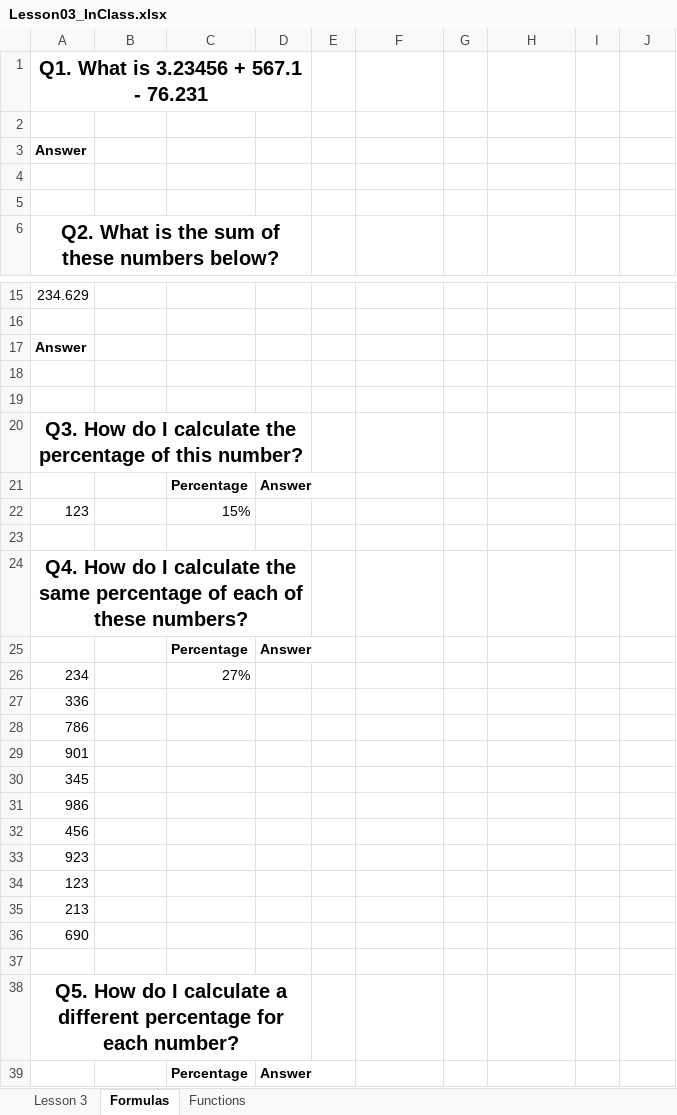
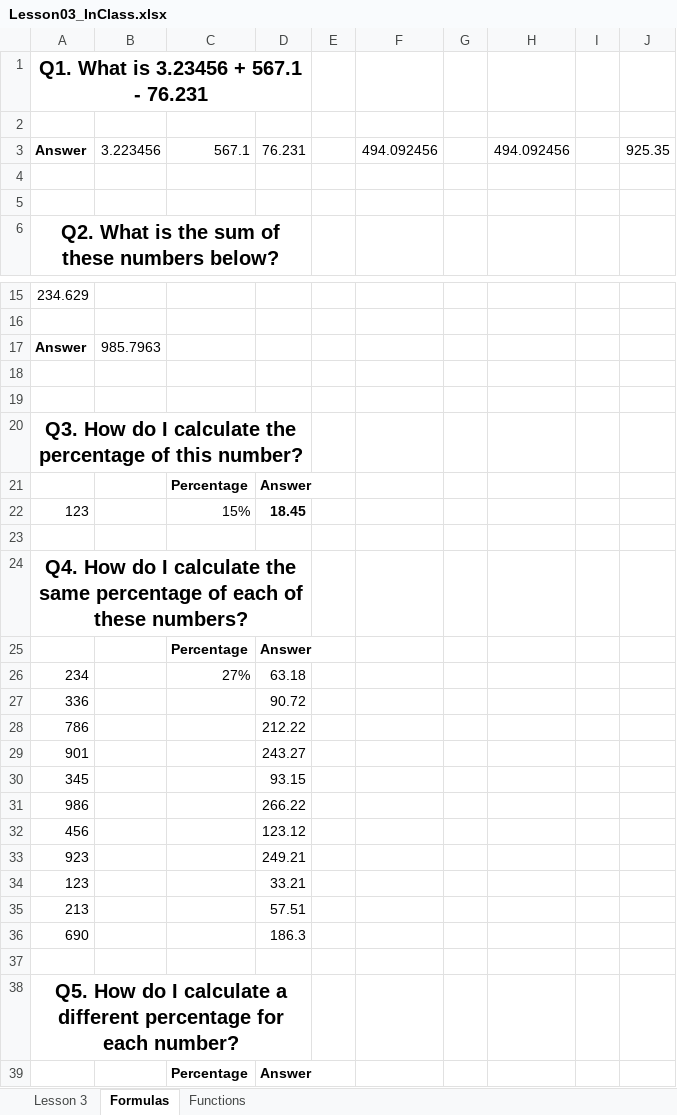
Before and after one commit to coolkidscoding/IntroToExcel, an Excel workbook: Lessons/Lesson03/Lesson03_InClass.xlsx, sheet Formulas, drawn as a sheet; only a part is shown, gaps mark what is left out; values as stored, in another font and other column widths than the file's, no borders; removed rows and columns are numbered as before the commit, all else as after; the diff names each change by its address in the sheet, - before the commit and + after, or states it on an @@ line.

```diff
--- a/Lessons/Lesson03/Lesson03_InClass.xlsx (sheet Formulas)
+++ b/Lessons/Lesson03/Lesson03_InClass.xlsx (sheet Formulas)
-row 3: Answer
+row 3: Answer | 3.223456 | 567.1 | 76.231 |  | 494.092456 |  | 494.092456 |  | 925.35
-B17: (empty)
+B17: 985.7963
-D22: (empty)
+D22: 18.45
-D26: (empty)
+D26: 63.18
-D27: (empty)
+D27: 90.72
-D28: (empty)
+D28: 212.22
-D29: (empty)
+D29: 243.27
-D30: (empty)
+D30: 93.15
-D31: (empty)
+D31: 266.22
-D32: (empty)
+D32: 123.12
-D33: (empty)
+D33: 249.21
-D34: (empty)
+D34: 33.21
-D35: (empty)
+D35: 57.51
-D36: (empty)
+D36: 186.3
```
Also changed, not shown: Lessons/Lesson02/Lesson02_Homework.xlsx, Lessons/Lesson02/Lesson02_InClass.xlsx.
